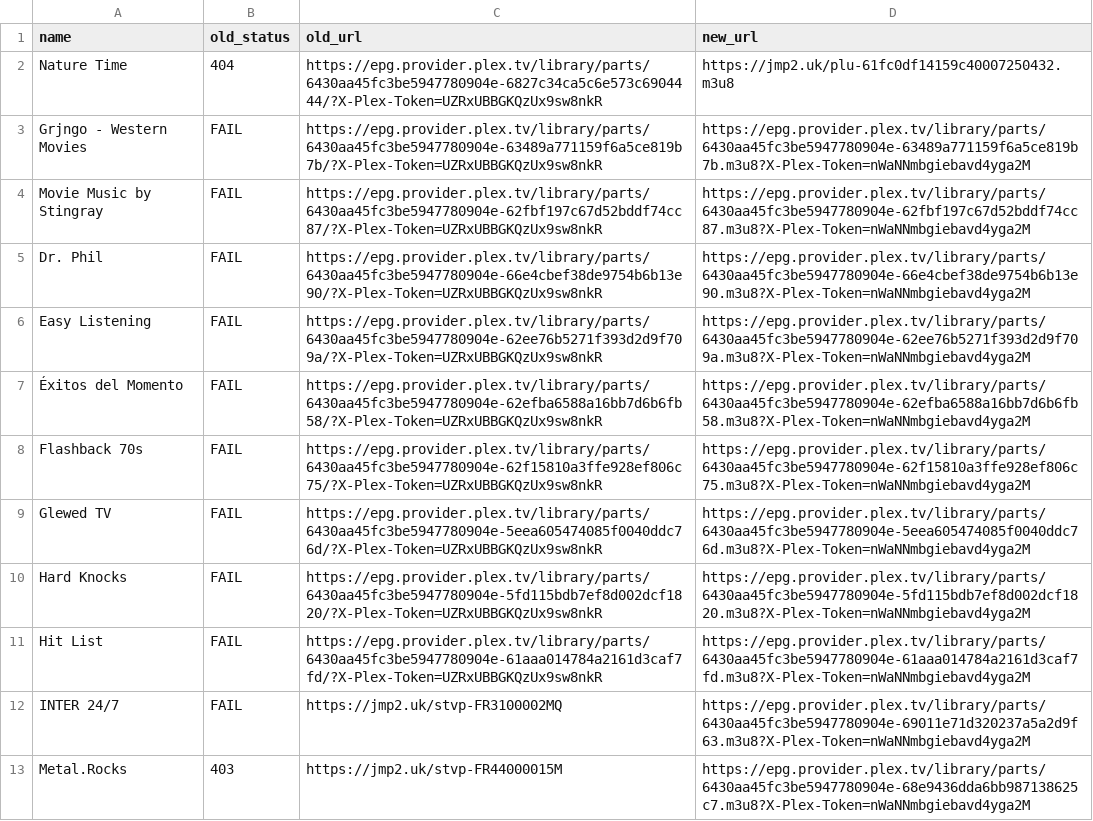
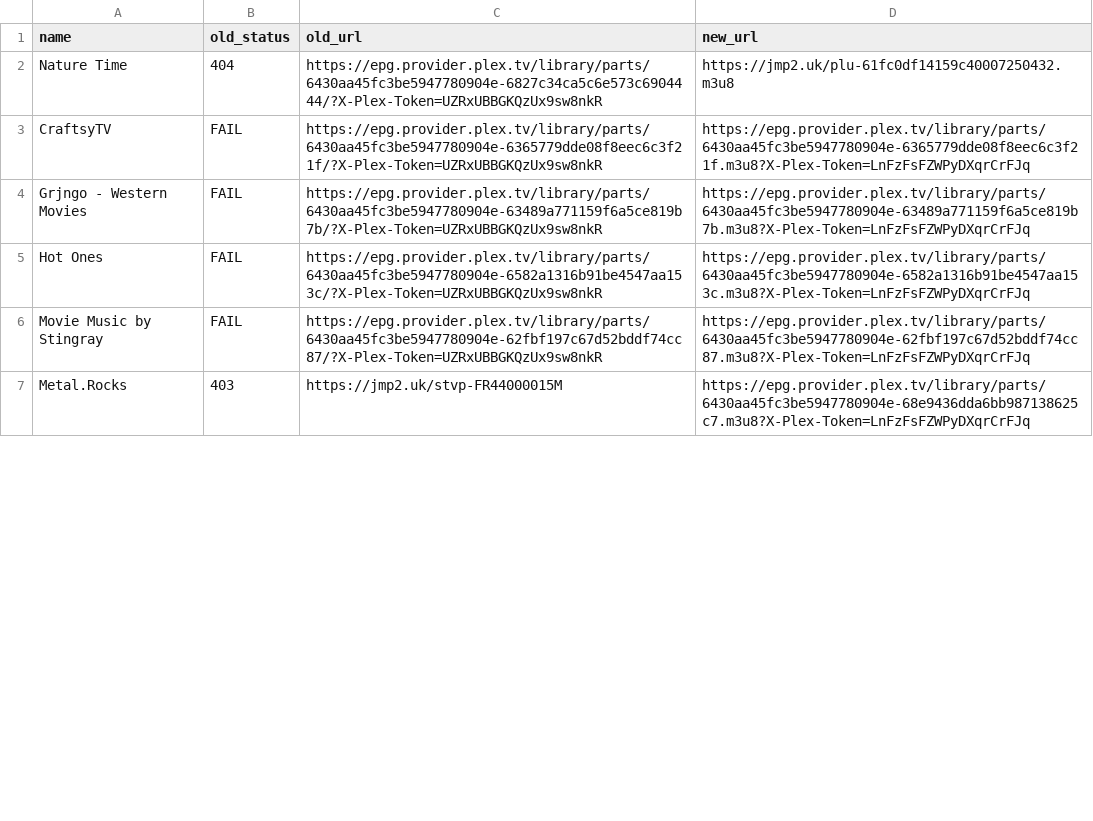
Before and after one commit to juliebgh/playlist-fr, a CSV file: repair-report.csv, drawn as a sheet; only a part is shown; the diff covers the shown part only.

```diff
--- a/repair-report.csv
+++ b/repair-report.csv
@@ -2,12 +2,6 @@ name,old_status,old_url,new_url
 Nature Time,404,https://epg.provider.plex.tv/library/parts/6430aa45fc3be5947780904e-6827c34ca5c6e573c6904444/?X-Plex-Token=UZRxUBBGKQzUx9sw8nkR,https://jmp2.uk/plu-61fc0df14159c40007250432.m3u8
-Grjngo - Western Movies,FAIL,https://epg.provider.plex.tv/library/parts/6430aa45fc3be5947780904e-63489a771159f6a5ce819b7b/?X-Plex-Token=UZRxUBBGKQzUx9sw8nkR,https://epg.provider.plex.tv/library/parts/6430aa45fc3be5947780904e-63489a771159f6a5ce819b7b.m3u8?X-Plex-Token=nWaNNmbgiebavd4yga2M
-Movie Music by Stingray,FAIL,https://epg.provider.plex.tv/library/parts/6430aa45fc3be5947780904e-62fbf197c67d52bddf74cc87/?X-Plex-Token=UZRxUBBGKQzUx9sw8nkR,https://epg.provider.plex.tv/library/parts/6430aa45fc3be5947780904e-62fbf197c67d52bddf74cc87.m3u8?X-Plex-Token=nWaNNmbgiebavd4yga2M
-Dr. Phil,FAIL,https://epg.provider.plex.tv/library/parts/6430aa45fc3be5947780904e-66e4cbef38de9754b6b13e90/?X-Plex-Token=UZRxUBBGKQzUx9sw8nkR,https://epg.provider.plex.tv/library/parts/6430aa45fc3be5947780904e-66e4cbef38de9754b6b13e90.m3u8?X-Plex-Token=nWaNNmbgiebavd4yga2M
-Easy Listening,FAIL,https://epg.provider.plex.tv/library/parts/6430aa45fc3be5947780904e-62ee76b5271f393d2d9f709a/?X-Plex-Token=UZRxUBBGKQzUx9sw8nkR,https://epg.provider.plex.tv/library/parts/6430aa45fc3be5947780904e-62ee76b5271f393d2d9f709a.m3u8?X-Plex-Token=nWaNNmbgiebavd4yga2M
-Éxitos del Momento,FAIL,https://epg.provider.plex.tv/library/parts/6430aa45fc3be5947780904e-62efba6588a16bb7d6b6fb58/?X-Plex-Token=UZRxUBBGKQzUx9sw8nkR,https://epg.provider.plex.tv/library/parts/6430aa45fc3be5947780904e-62efba6588a16bb7d6b6fb58.m3u8?X-Plex-Token=nWaNNmbgiebavd4yga2M
-Flashback 70s,FAIL,https://epg.provider.plex.tv/library/parts/6430aa45fc3be5947780904e-62f15810a3ffe928ef806c75/?X-Plex-Token=UZRxUBBGKQzUx9sw8nkR,https://epg.provider.plex.tv/library/parts/6430aa45fc3be5947780904e-62f15810a3ffe928ef806c75.m3u8?X-Plex-Token=nWaNNmbgiebavd4yga2M
-Glewed TV,FAIL,https://epg.provider.plex.tv/library/parts/6430aa45fc3be5947780904e-5eea605474085f0040ddc76d/?X-Plex-Token=UZRxUBBGKQzUx9sw8nkR,https://epg.provider.plex.tv/library/parts/6430aa45fc3be5947780904e-5eea605474085f0040ddc76d.m3u8?X-Plex-Token=nWaNNmbgiebavd4yga2M
-Hard Knocks,FAIL,https://epg.provider.plex.tv/library/parts/6430aa45fc3be5947780904e-5fd115bdb7ef8d002dcf1820/?X-Plex-Token=UZRxUBBGKQzUx9sw8nkR,https://epg.provider.plex.tv/library/parts/6430aa45fc3be5947780904e-5fd115bdb7ef8d002dcf1820.m3u8?X-Plex-Token=nWaNNmbgiebavd4yga2M
-Hit List,FAIL,https://epg.provider.plex.tv/library/parts/6430aa45fc3be5947780904e-61aaa014784a2161d3caf7fd/?X-Plex-Token=UZRxUBBGKQzUx9sw8nkR,https://epg.provider.plex.tv/library/parts/6430aa45fc3be5947780904e-61aaa014784a2161d3caf7fd.m3u8?X-Plex-Token=nWaNNmbgiebavd4yga2M
-INTER 24/7,FAIL,https://jmp2.uk/stvp-FR3100002MQ,https://epg.provider.plex.tv/library/parts/6430aa45fc3be5947780904e-69011e71d320237a5a2d9f63.m3u8?X-Plex-Token=nWaNNmbgiebavd4yga2M
-Metal.Rocks,403,https://jmp2.uk/stvp-FR44000015M,https://epg.provider.plex.tv/library/parts/6430aa45fc3be5947780904e-68e9436dda6bb987138625c7.m3u8?X-Plex-Token=nWaNNmbgiebavd4yga2M
+CraftsyTV,FAIL,https://epg.provider.plex.tv/library/parts/6430aa45fc3be5947780904e-6365779dde08f8eec6c3f21f/?X-Plex-Token=UZRxUBBGKQzUx9sw8nkR,https://epg.provider.plex.tv/library/parts/6430aa45fc3be5947780904e-6365779dde08f8eec6c3f21f.m3u8?X-Plex-Token=LnFzFsFZWPyDXqrCrFJq
+Grjngo - Western Movies,FAIL,https://epg.provider.plex.tv/library/parts/6430aa45fc3be5947780904e-63489a771159f6a5ce819b7b/?X-Plex-Token=UZRxUBBGKQzUx9sw8nkR,https://epg.provider.plex.tv/library/parts/6430aa45fc3be5947780904e-63489a771159f6a5ce819b7b.m3u8?X-Plex-Token=LnFzFsFZWPyDXqrCrFJq
+Hot Ones,FAIL,https://epg.provider.plex.tv/library/parts/6430aa45fc3be5947780904e-6582a1316b91be4547aa153c/?X-Plex-Token=UZRxUBBGKQzUx9sw8nkR,https://epg.provider.plex.tv/library/parts/6430aa45fc3be5947780904e-6582a1316b91be4547aa153c.m3u8?X-Plex-Token=LnFzFsFZWPyDXqrCrFJq
+Movie Music by Stingray,FAIL,https://epg.provider.plex.tv/library/parts/6430aa45fc3be5947780904e-62fbf197c67d52bddf74cc87/?X-Plex-Token=UZRxUBBGKQzUx9sw8nkR,https://epg.provider.plex.tv/library/parts/6430aa45fc3be5947780904e-62fbf197c67d52bddf74cc87.m3u8?X-Plex-Token=LnFzFsFZWPyDXqrCrFJq
+Metal.Rocks,403,https://jmp2.uk/stvp-FR44000015M,https://epg.provider.plex.tv/library/parts/6430aa45fc3be5947780904e-68e9436dda6bb987138625c7.m3u8?X-Plex-Token=LnFzFsFZWPyDXqrCrFJq
```
Also changed, not shown: 3 added rows, 4 removed rows and 12 edited cells elsewhere in this file, 1 other file.
